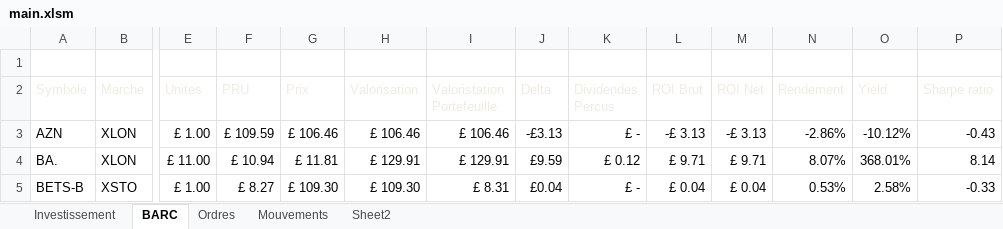
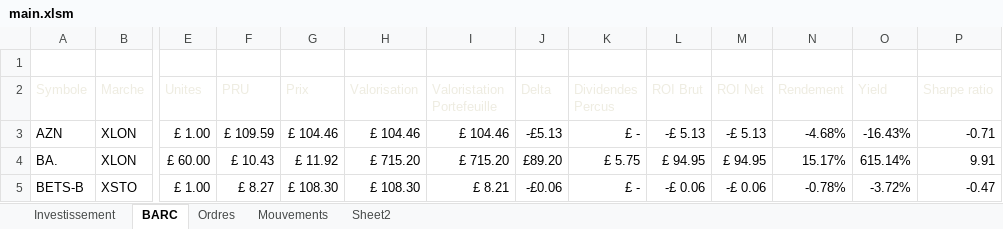
Before and after one commit to Nicolivain/portfolio-tracker, an Excel workbook: main.xlsm, sheet BARC, drawn as a sheet; only a part is shown, gaps mark what is left out; values as stored, in another font and other column widths than the file's, no borders; charts and pictures and conditional formats and table styles not drawn; the diff covers the shown part only; the diff names each change by its address in the sheet, - before the commit and + after, or states it on an @@ line.

```diff
--- a/main.xlsm (sheet BARC)
+++ b/main.xlsm (sheet BARC)
-G3 (Prix): £ 106.46
+G3 (Prix): £ 104.46
-H3 (Valorisation): £ 106.46
+H3 (Valorisation): £ 104.46
-I3 (Valoristation Portefeuille): £ 106.46
+I3 (Valoristation Portefeuille): £ 104.46
-J3 (Delta): -£3.13
+J3 (Delta): -£5.13
-L3 (ROI Brut): -£ 3.13
+L3 (ROI Brut): -£ 5.13
-M3 (ROI Net): -£ 3.13
+M3 (ROI Net): -£ 5.13
-N3 (Rendement): -2.86%
+N3 (Rendement): -4.68%
-O3 (Yield): -10.12%
+O3 (Yield): -16.43%
-P3 (Sharpe ratio): -0.43
+P3 (Sharpe ratio): -0.71
-E4 (Unites): £ 11.00
+E4 (Unites): £ 60.00
-F4 (PRU): £ 10.94
+F4 (PRU): £ 10.43
-G4 (Prix): £ 11.81
+G4 (Prix): £ 11.92
-H4 (Valorisation): £ 129.91
+H4 (Valorisation): £ 715.20
-I4 (Valoristation Portefeuille): £ 129.91
+I4 (Valoristation Portefeuille): £ 715.20
-J4 (Delta): £9.59
+J4 (Delta): £89.20
-K4 (Dividendes Percus): £ 0.12
+K4 (Dividendes Percus): £ 5.75
-L4 (ROI Brut): £ 9.71
+L4 (ROI Brut): £ 94.95
-M4 (ROI Net): £ 9.71
+M4 (ROI Net): £ 94.95
-N4 (Rendement): 8.07%
+N4 (Rendement): 15.17%
-O4 (Yield): 368.01%
+O4 (Yield): 615.14%
-P4 (Sharpe ratio): 8.14
+P4 (Sharpe ratio): 9.91
-G5 (Prix): £ 109.30
+G5 (Prix): £ 108.30
-H5 (Valorisation): £ 109.30
+H5 (Valorisation): £ 108.30
-I5 (Valoristation Portefeuille): £ 8.31
+I5 (Valoristation Portefeuille): £ 8.21
-J5 (Delta): £0.04
+J5 (Delta): -£0.06
-L5 (ROI Brut): £ 0.04
+L5 (ROI Brut): -£ 0.06
-M5 (ROI Net): £ 0.04
+M5 (ROI Net): -£ 0.06
-N5 (Rendement): 0.53%
+N5 (Rendement): -0.78%
-O5 (Yield): 2.58%
+O5 (Yield): -3.72%
-P5 (Sharpe ratio): -0.33
+P5 (Sharpe ratio): -0.47
```
Also changed, not shown: 36 edited cells elsewhere in this sheet, sheet Investissement, sheet Ordres, charts or pictures, 1 other file.
